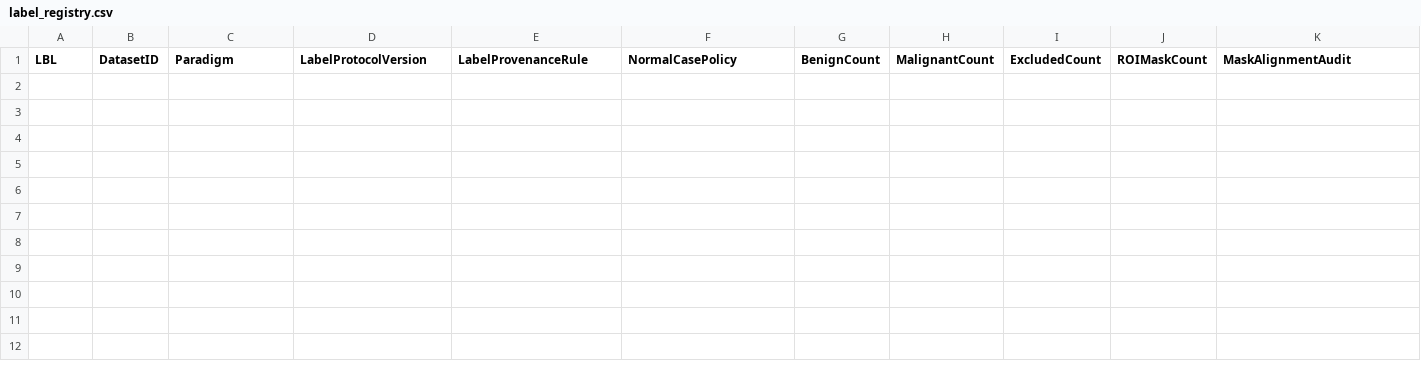
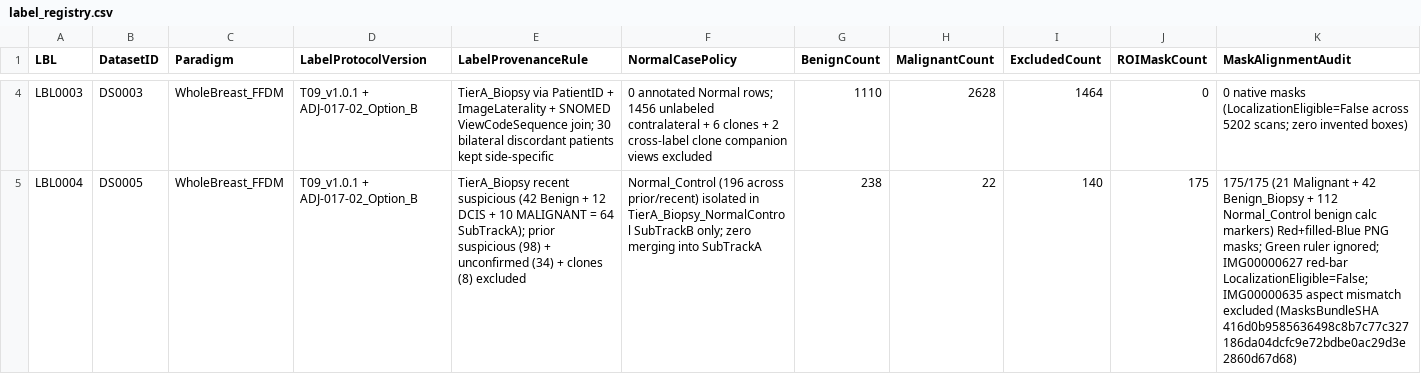
Before and after one commit to Alzubair-Ahamed/Thesis-for-Defense, a CSV file: 04_Labels_XAI_Governance/label_registry.csv, drawn as a sheet; only a part is shown, gaps mark what is left out; rows hold the shown columns only; the diff covers the shown part only; the diff names each change by its address in the sheet, - before the commit and + after, or states it on an @@ line.

```diff
--- a/04_Labels_XAI_Governance/label_registry.csv
+++ b/04_Labels_XAI_Governance/label_registry.csv
+row 4: LBL0003 | DS0003 | WholeBreast_FFDM | T09_v1.0.1 + ADJ-017-02_Option_B | TierA_Biopsy via PatientID + ImageLaterality + SNOMED ViewCodeSequence join; 30 bilateral discordant patients kept side-specific | 0 annotated Normal rows; 1456 unlabeled contralateral + 6 clones + 2 cross-label clone companion views excluded | 1110 | 2628 | 1464 | 0 | 0 native masks (LocalizationEligible=False across 5202 scans; zero invented boxes)
+row 5: LBL0004 | DS0005 | WholeBreast_FFDM | T09_v1.0.1 + ADJ-017-02_Option_B | TierA_Biopsy recent suspicious (42 Benign + 12 DCIS + 10 MALIGNANT = 64 SubTrackA); prior suspicious (98) + unconfirmed (34) + clones (8) excluded | Normal_Control (196 across prior/recent) isolated in TierA_Biopsy_NormalControl SubTrackB only; zero merging into SubTrackA | 238 | 22 | 140 | 175 | 175/175 (21 Malignant + 42 Benign_Biopsy + 112 Normal_Control benign calc markers) Red+filled-Blue PNG masks; Green ruler ignored; IMG00000627 red-bar LocalizationEligible=False; IMG00000635 aspect mismatch excluded (MasksBundleSHA 416d0b9585636498c8b7c77c327186da04dcfc9e72bdbe0ac29d3e2860d67d68)
```
Also changed, not shown: 3 added rows elsewhere in this file, 01_Project_Management/decisions.csv, 01_Project_Management/gates.csv, 9 other files.
